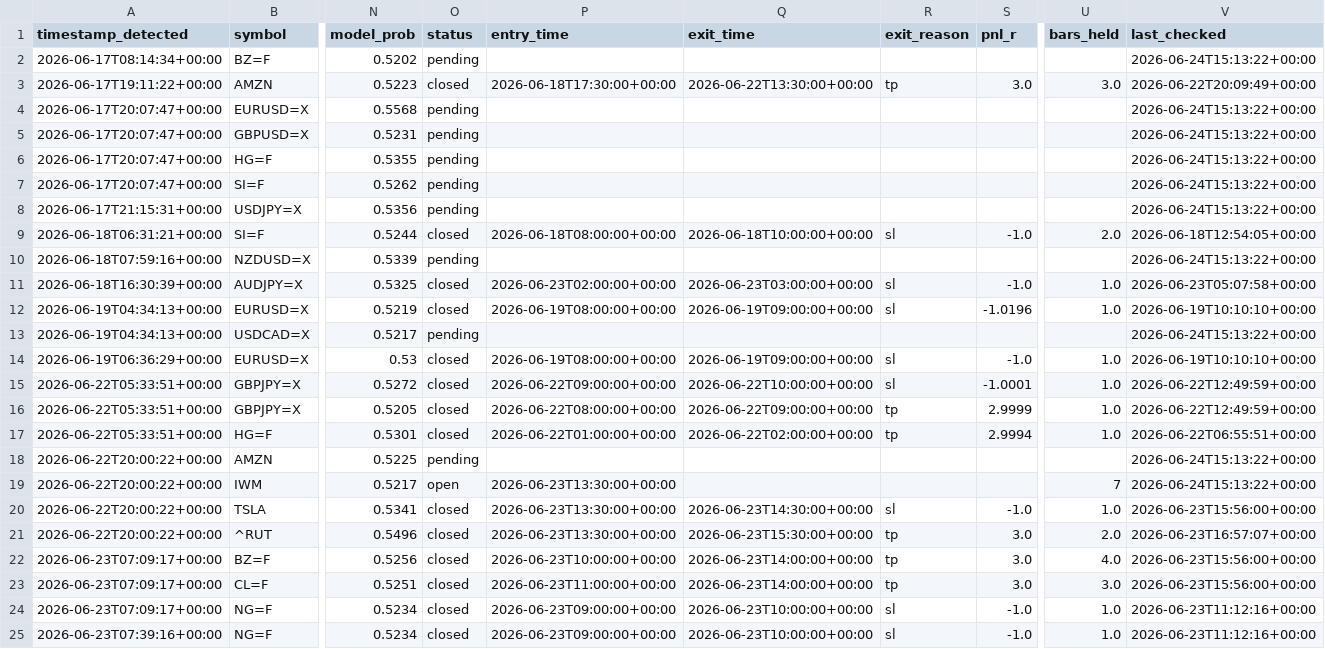
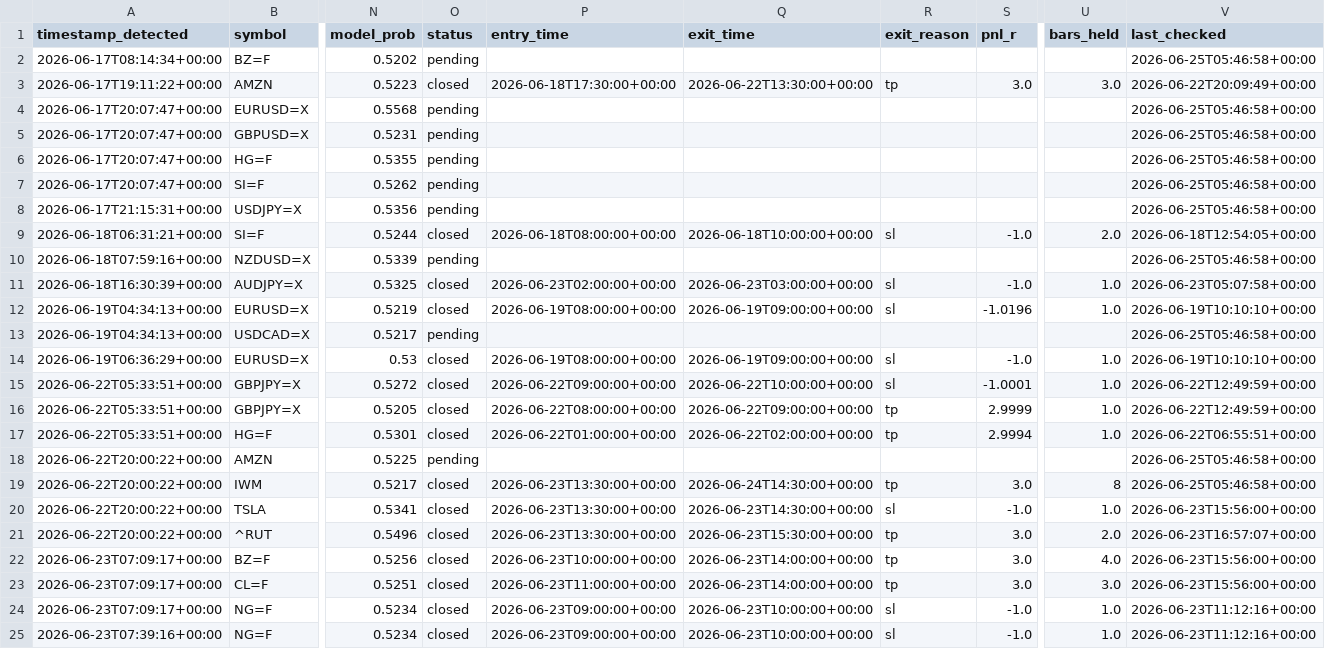
Before and after one commit to anabil-muthmercapital/S-D-learning, a CSV file: data/forward_signals.csv, drawn as a sheet; only a part is shown, gaps mark what is left out; the diff covers the shown part only; the diff names each change by its address in the sheet, - before the commit and + after, or states it on an @@ line.

```diff
--- a/data/forward_signals.csv
+++ b/data/forward_signals.csv
-V2 (last_checked): 2026-06-24T15:13:22+00:00
+V2 (last_checked): 2026-06-25T05:46:58+00:00
-V4:V8 (last_checked): 2026-06-24T15:13:22+00:00
+V4:V8 (last_checked): 2026-06-25T05:46:58+00:00
-V10 (last_checked): 2026-06-24T15:13:22+00:00
+V10 (last_checked): 2026-06-25T05:46:58+00:00
-V13 (last_checked): 2026-06-24T15:13:22+00:00
+V13 (last_checked): 2026-06-25T05:46:58+00:00
-V18:V19 (last_checked): 2026-06-24T15:13:22+00:00
+V18:V19 (last_checked): 2026-06-25T05:46:58+00:00
-O19 (status): open
+O19 (status): closed
-Q19 (exit_time): (empty)
+Q19 (exit_time): 2026-06-24T14:30:00+00:00
-R19 (exit_reason): (empty)
+R19 (exit_reason): tp
-S19 (pnl_r): (empty)
+S19 (pnl_r): 3.0
-U19 (bars_held): 7
+U19 (bars_held): 8
```
Also changed, not shown: 6 added rows and 23 edited cells elsewhere in this file.
